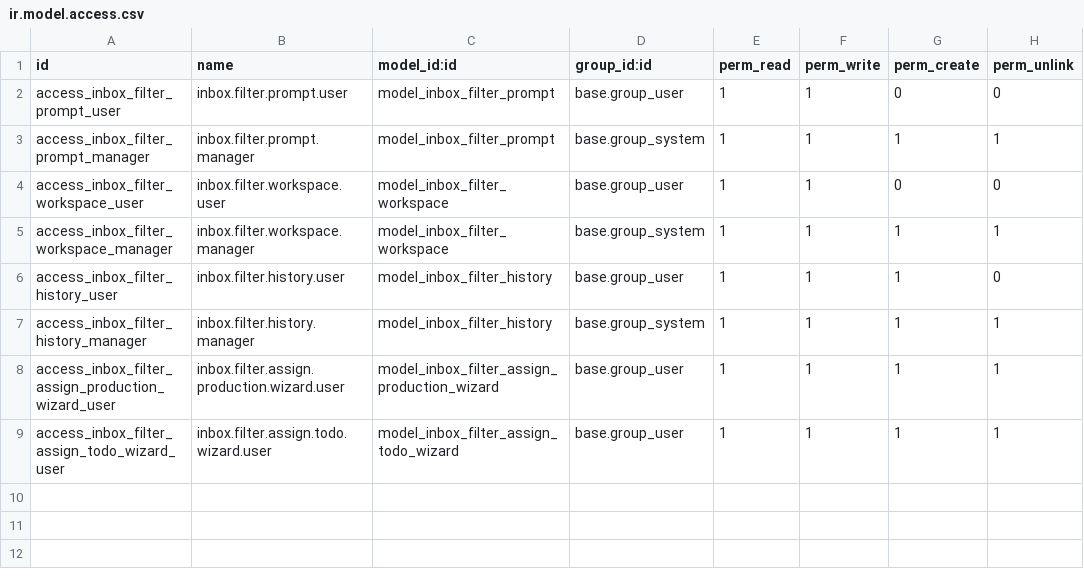
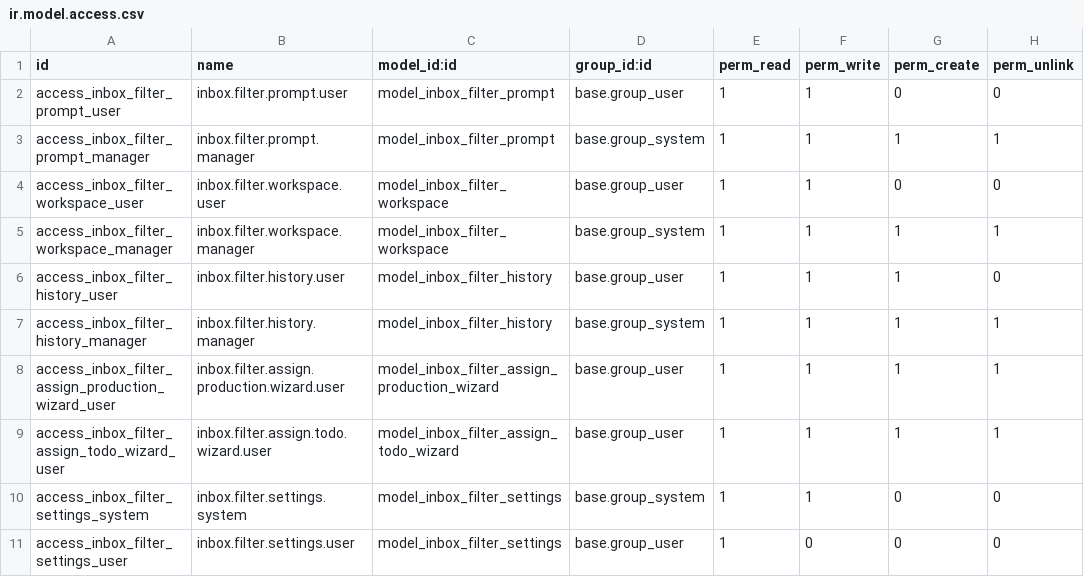
Before and after one commit to GroundliftMediaGmbH/odoo, a CSV file: inbox_filter/security/ir.model.access.csv, drawn as a sheet.

```diff
--- a/inbox_filter/security/ir.model.access.csv
+++ b/inbox_filter/security/ir.model.access.csv
@@ -9 +9,3 @@ access_inbox_filter_assign_production_wizard_user,inbox.filter.assign.production
 access_inbox_filter_assign_todo_wizard_user,inbox.filter.assign.todo.wizard.user,model_inbox_filter_assign_todo_wizard,base.group_user,1,1,1,1
+access_inbox_filter_settings_system,inbox.filter.settings.system,model_inbox_filter_settings,base.group_system,1,1,0,0
+access_inbox_filter_settings_user,inbox.filter.settings.user,model_inbox_filter_settings,base.group_user,1,0,0,0
```
Also changed, not shown: 7 other files.
